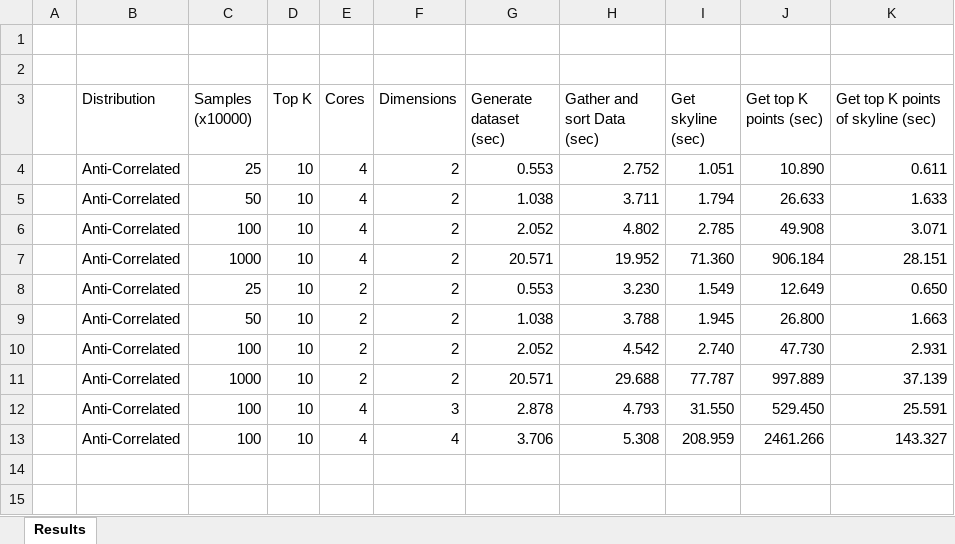
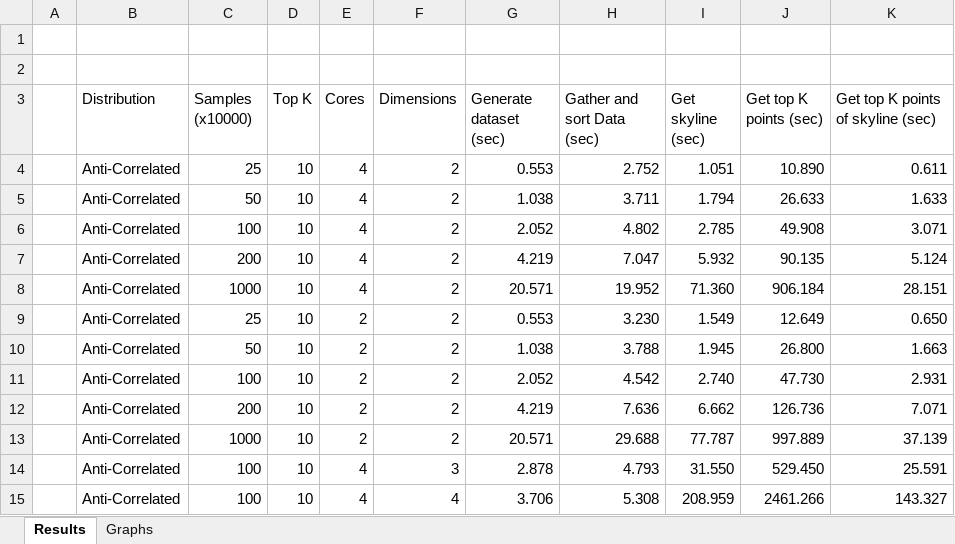
Before and after one commit to MnAppsNet/DominanceQueries, an Excel workbook: reports/results.xlsx, sheet Results, drawn as a sheet; values as stored, in another font and other column widths than the file's, no borders; the diff names each change by its address in the sheet, - before the commit and + after, or states it on an @@ line.

```diff
--- a/reports/results.xlsx (sheet Results)
+++ b/reports/results.xlsx (sheet Results)
+sheet tab: Graphs
+row 7:  | Anti-Correlated | 200 | 10 | 4 | 2 | 4.219 | 7.047 | 5.932 | 90.135 | 5.124
+row 12:  | Anti-Correlated | 200 | 10 | 2 | 2 | 4.219 | 7.636 | 6.662 | 126.736 | 7.071
```
Also changed, not shown: charts or pictures, 2 other files.
